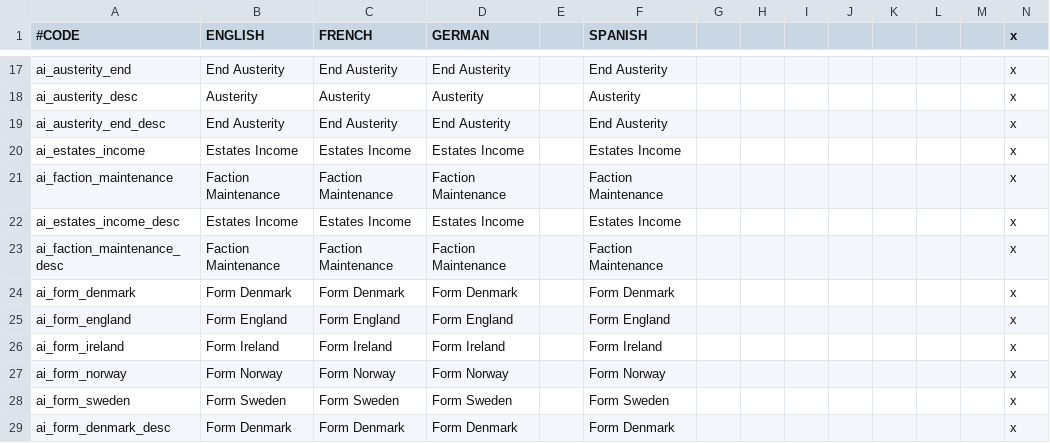
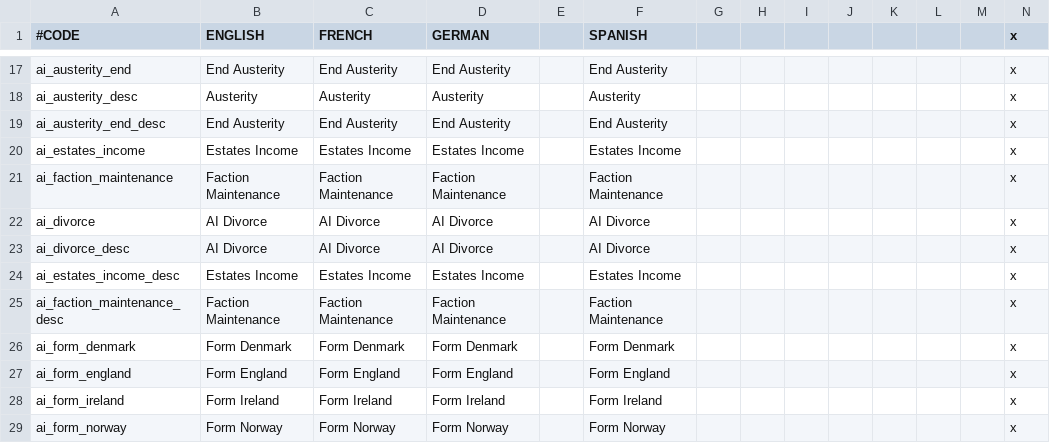
Before and after one commit to ck2plus/CK2Plus, a CSV file: CK2Plus/localisation/0_decisions.csv, drawn as a sheet; only a part is shown, gaps mark what is left out; the shorter side is filled out with more unchanged rows; rows hold the shown columns only; the diff names each change by its address in the sheet, - before the commit and + after, or states it on an @@ line.

Commit message:
AI divorce mechanic

```diff
--- a/CK2Plus/localisation/0_decisions.csv
+++ b/CK2Plus/localisation/0_decisions.csv
+row 22: ai_divorce | AI Divorce | AI Divorce | AI Divorce |  | AI Divorce |  |  |  |  |  |  |  | x
+row 23: ai_divorce_desc | AI Divorce | AI Divorce | AI Divorce |  | AI Divorce |  |  |  |  |  |  |  | x
```
Also changed, not shown: 4 other files.
